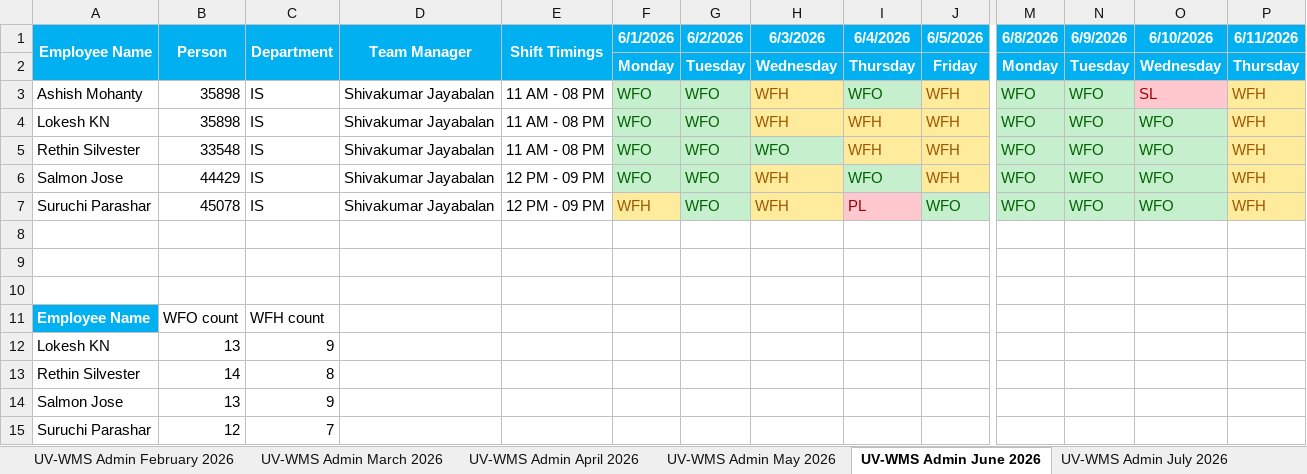
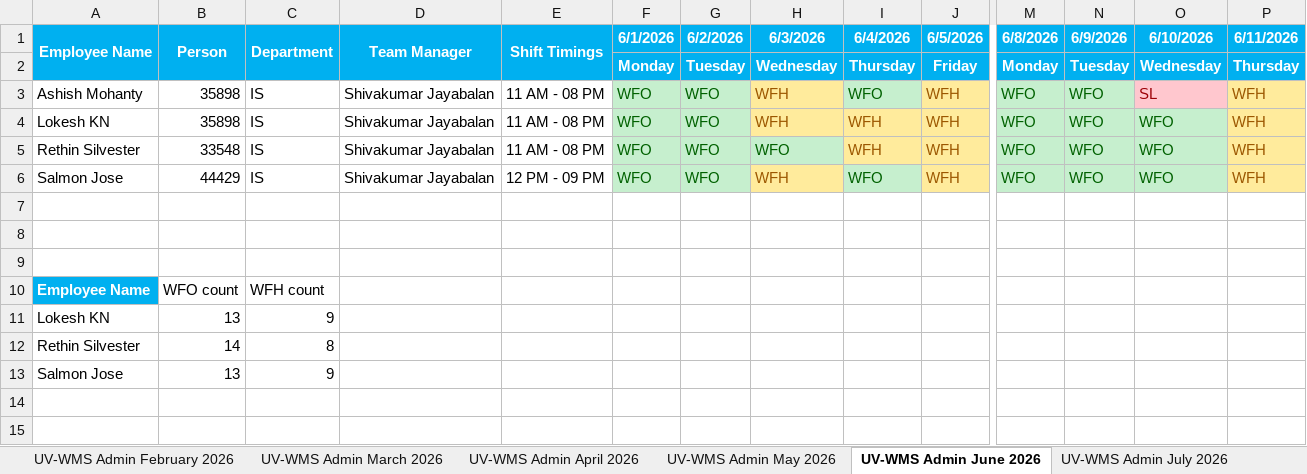
Before and after one commit to rethinsilvester/wfo-tracker, an Excel workbook: data/App_Admin_UV-WCS.xlsx, sheet UV-WMS Admin June 2026, drawn as a sheet; only a part is shown, gaps mark what is left out; values as stored, in another font and other column widths than the file's, no borders; conditional formats not drawn; rows hold the shown columns only; the diff names each change by its address in the sheet, - before the commit and + after, or states it on an @@ line.

```diff
--- a/data/App_Admin_UV-WCS.xlsx (sheet UV-WMS Admin June 2026)
+++ b/data/App_Admin_UV-WCS.xlsx (sheet UV-WMS Admin June 2026)
-row 7: Suruchi Parashar | 45078 | IS | Shivakumar Jayabalan | 12 PM - 09 PM | WFH | WFO | WFH | PL | WFO | WFO | WFO | WFO | WFH
-row 15: Suruchi Parashar | 12 | 7
```
Also changed, not shown: sheet UV-WMS Admin May 2026, sheet UV-WMS Admin April 2026, sheet UV-WMS Admin March 2026, sheet UV-WMS Admin January 2026, sheet UV-WMS Admin February 2026, sheet UV-WMS Admin July 2026, 5 more sheets, 1 other file.
